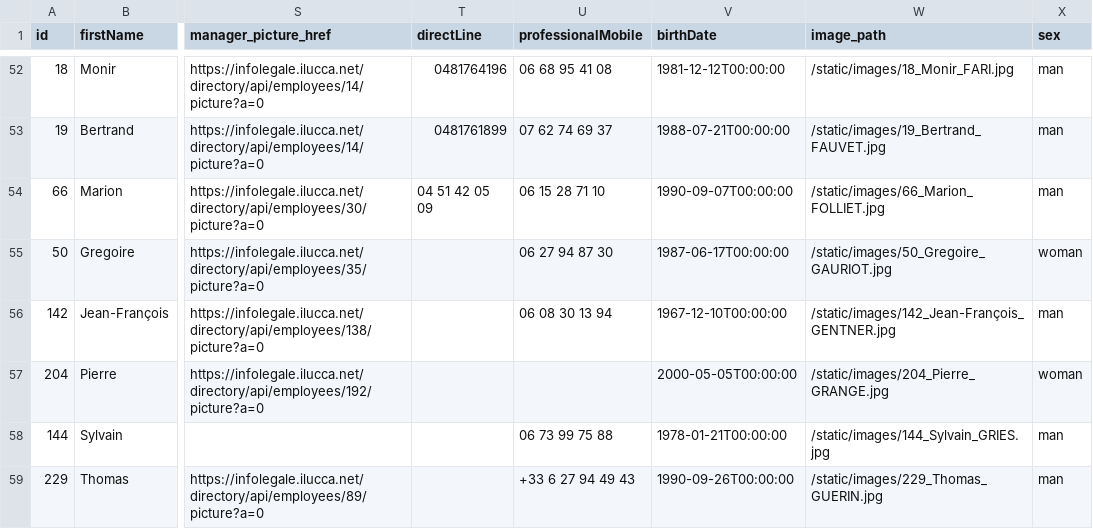
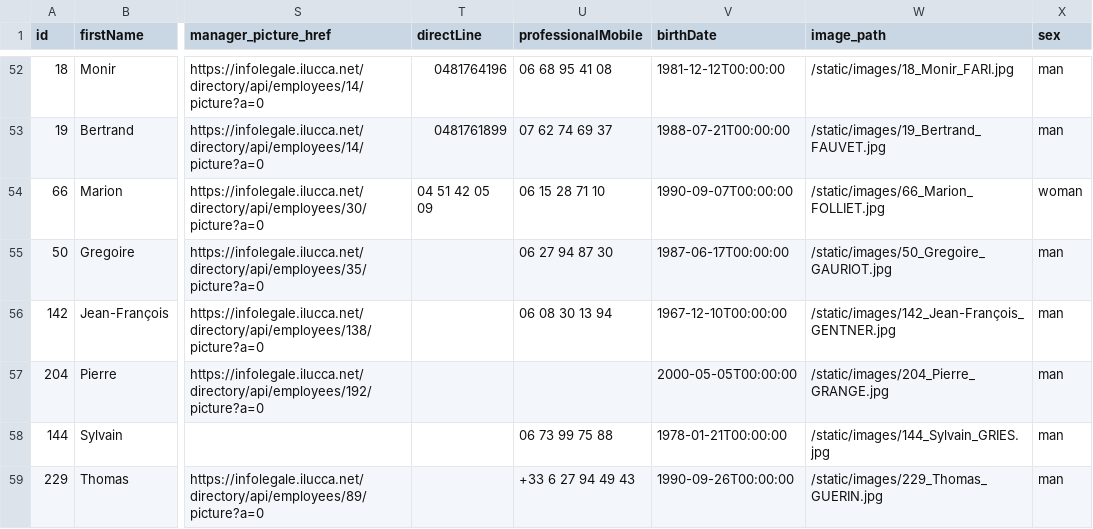
Before and after one commit to jnoundu89/LeJeuDesImages, a CSV file: infolegale_team.csv, drawn as a sheet; only a part is shown, gaps mark what is left out; the diff covers the shown part only; the diff names each change by its address in the sheet, - before the commit and + after, or states it on an @@ line.

```diff
--- a/infolegale_team.csv
+++ b/infolegale_team.csv
-X54 (sex): man
+X54 (sex): woman
-X55 (sex): woman
+X55 (sex): man
-X57 (sex): woman
+X57 (sex): man
```
Also changed, not shown: 18 edited cells elsewhere in this file, 4 other files.
